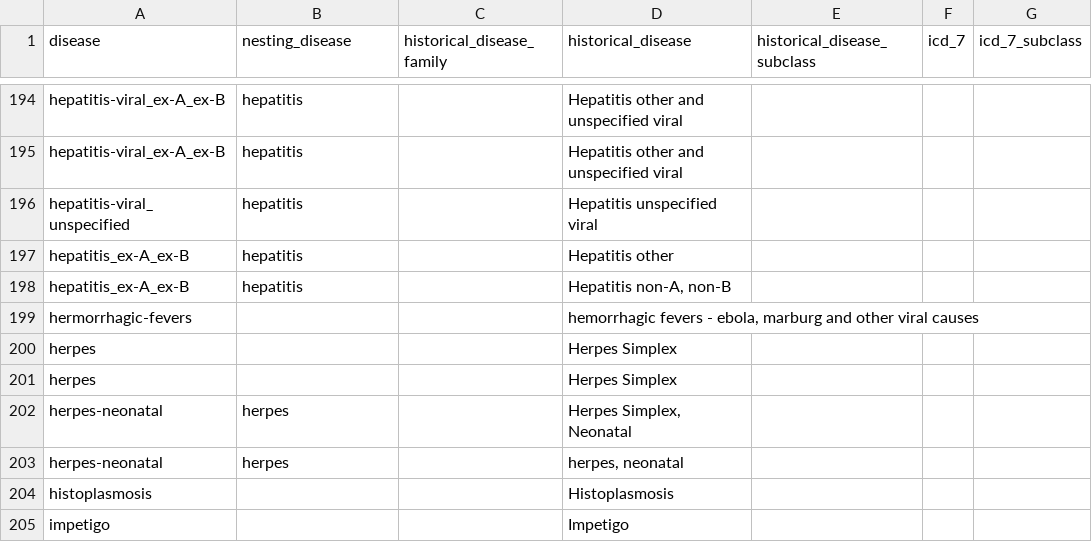
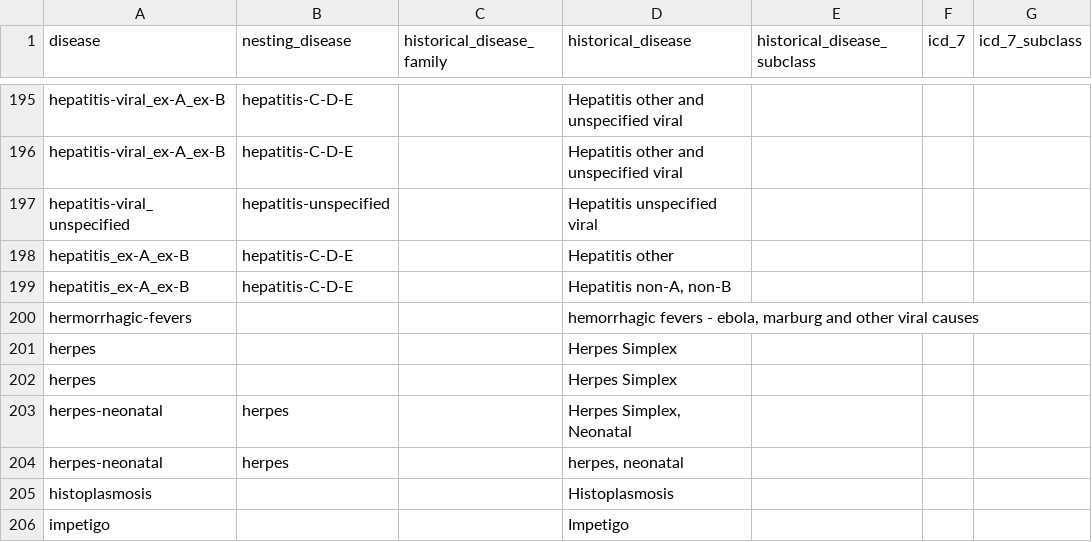
Before and after one commit to canmod/iidda, a CSV file: lookup-tables/disease.csv, drawn as a sheet; only a part is shown, gaps mark what is left out; addresses are those after the commit; the diff covers the shown part only; the diff names each change by its address in the sheet, - before the commit and + after, or states it on an @@ line.

Commit message:
:rocket: update disease lookup table

```diff
--- a/lookup-tables/disease.csv
+++ b/lookup-tables/disease.csv
-B195:B196 (nesting_disease): hepatitis
+B195:B196 (nesting_disease): hepatitis-C-D-E
-B197 (nesting_disease): hepatitis
+B197 (nesting_disease): hepatitis-unspecified
-B198:B199 (nesting_disease): hepatitis
+B198:B199 (nesting_disease): hepatitis-C-D-E
```
Also changed, not shown: 2 added rows, 1 removed row and 23 edited cells elsewhere in this file.
